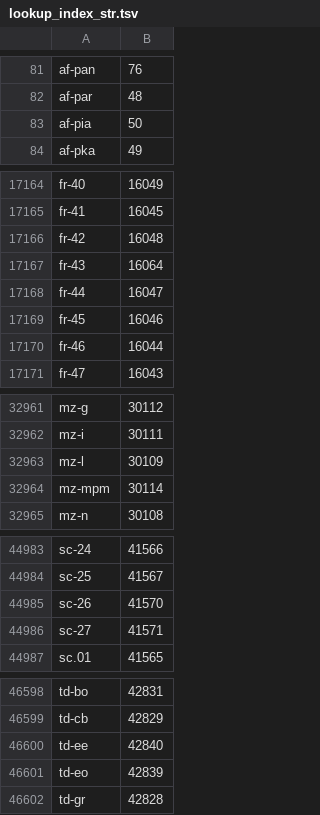
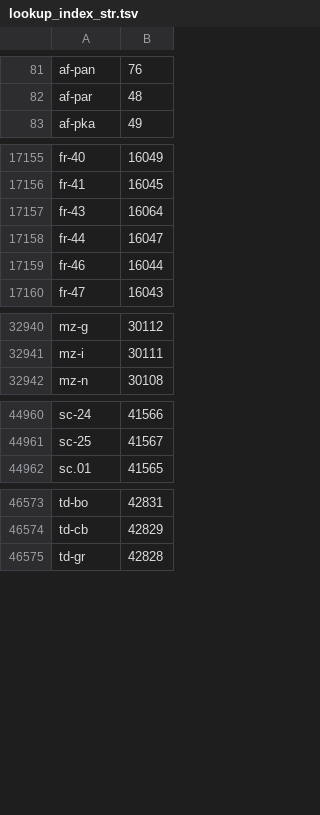
Before and after one commit to dstoffels/localis, a TSV file: src/localis/data/subdivisions/lookup_index_str.tsv, drawn as a sheet; only a part is shown, gaps mark what is left out; the diff covers the shown part only; the diff names each change by its address in the sheet, - before the commit and + after, or states it on an @@ line.

```diff
--- a/src/localis/data/subdivisions/lookup_index_str.tsv
+++ b/src/localis/data/subdivisions/lookup_index_str.tsv
-row 83: af-pia | 50
-row 17166: fr-42 | 16048
-row 17169: fr-45 | 16046
-row 32963: mz-l | 30109
-row 32964: mz-mpm | 30114
-row 44985: sc-26 | 41570
-row 44986: sc-27 | 41571
-row 46600: td-ee | 42840
-row 46601: td-eo | 42839
```
Also changed, not shown: 21 removed rows elsewhere in this file, src/localis/data/cities/search_index_offsets.tsv, src/localis/data/subdivisions/search_index_offsets.tsv, 7 other files.
